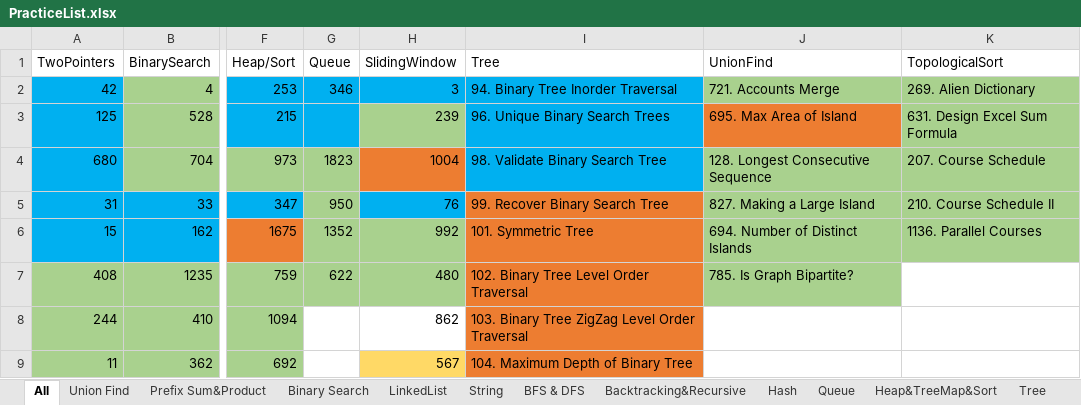
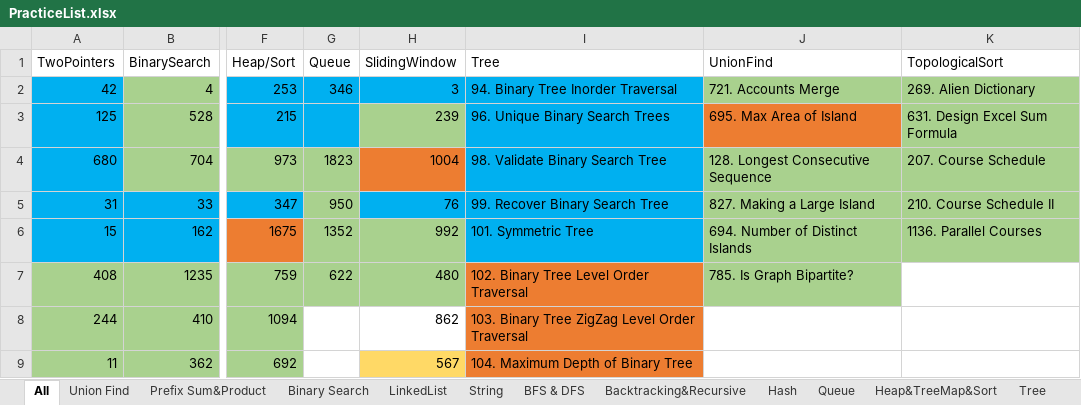
Before and after one commit to LiXieLabs/codingpractice, an Excel workbook: PracticeList.xlsx, sheet All, drawn as a sheet; only a part is shown, gaps mark what is left out; values as stored, in another font and other column widths than the file's, no borders; the diff names each change by its address in the sheet, - before the commit and + after, or states it on an @@ line.

```diff
--- a/PracticeList.xlsx (sheet All)
+++ b/PracticeList.xlsx (sheet All)
-I5:I6 fill: #ED7D31
+I5:I6 fill: #00B0F0
```
Also changed, not shown: 3 other files.
